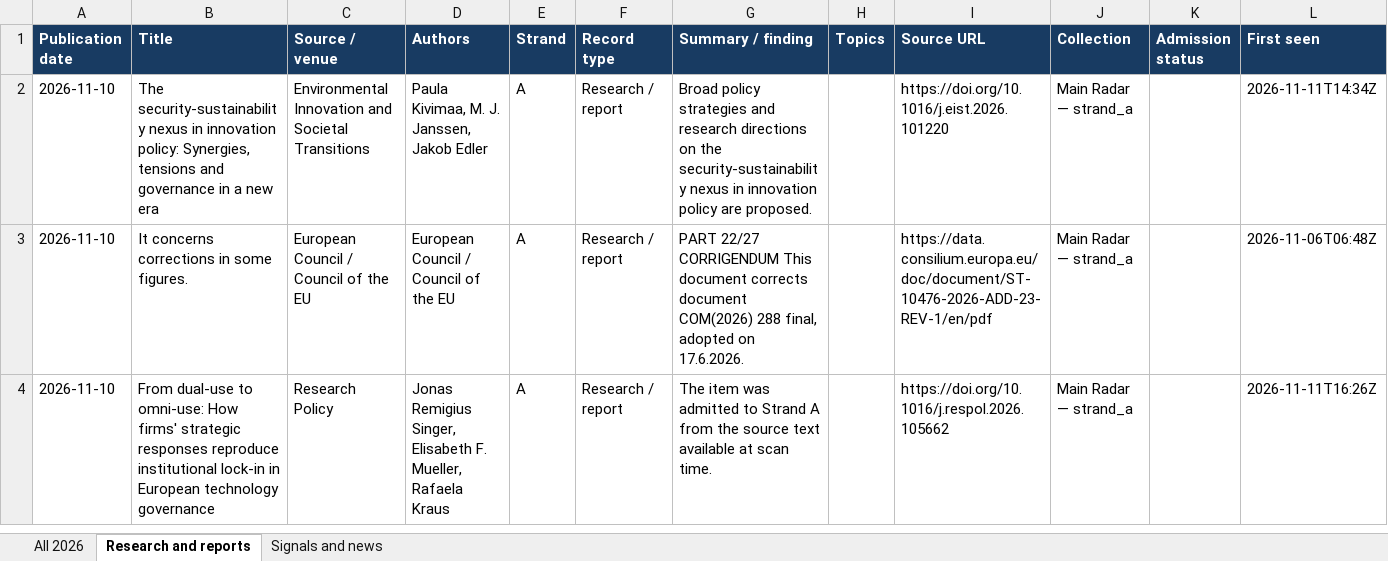
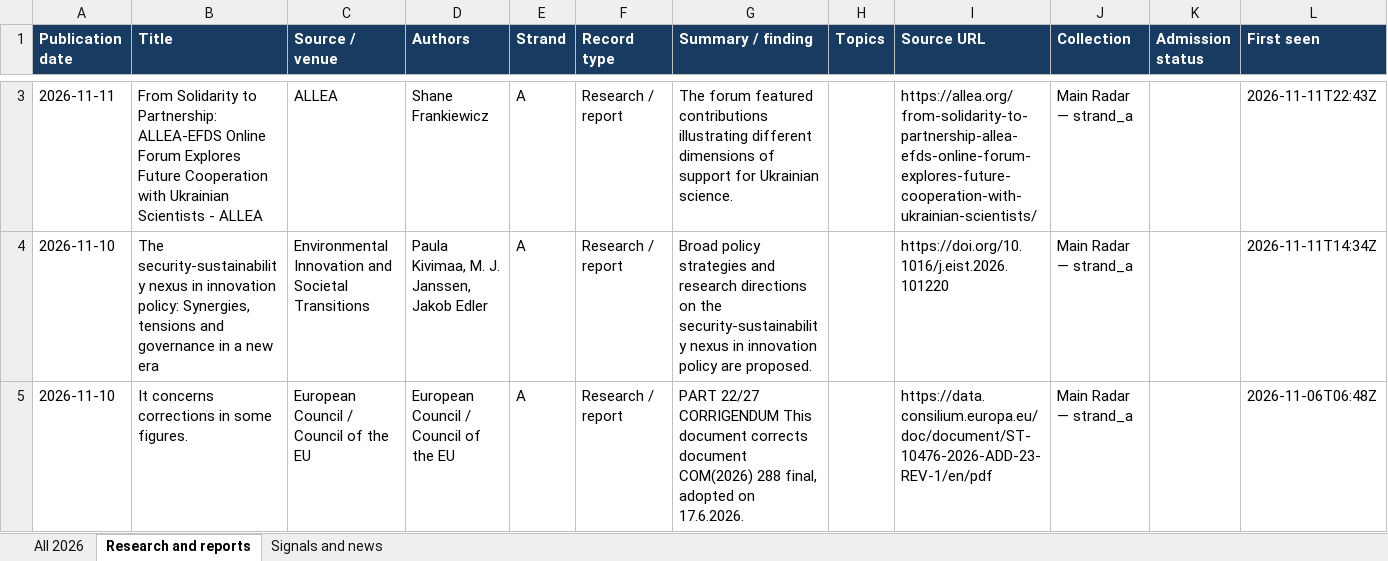
Before and after one commit to vevirm/radar_articles_reports, an Excel workbook: 2026-stuff/2026_publications.xlsx, sheet Research and reports, drawn as a sheet; only a part is shown, gaps mark what is left out; the shorter side is filled out with more unchanged rows; values as stored, in another font and other column widths than the file's, no borders; the diff covers the shown part only; the diff names each change by its address in the sheet, - before the commit and + after, or states it on an @@ line.

```diff
--- a/2026-stuff/2026_publications.xlsx (sheet Research and reports)
+++ b/2026-stuff/2026_publications.xlsx (sheet Research and reports)
+row 3: 2026-11-11 | From Solidarity to Partnership: ALLEA-EFDS Online Forum Explores Future Cooperation with Ukrainian Scientists - ALLEA | ALLEA | Shane Frankiewicz | A | Research / report | The forum featured contributions illustrating different dimensions of support for Ukrainian science. |  | https://allea.org/from-solidarity-to-partnership-allea-efds-online-forum-explores-future-cooperation-with-ukrainian-scientists/ | Main Radar — strand_a |  | 2026-11-11T22:43Z
```
Also changed, not shown: 3 added rows and 1 edited cell elsewhere in this sheet, sheet All 2026, sheet Signals and news, 1 other file.
